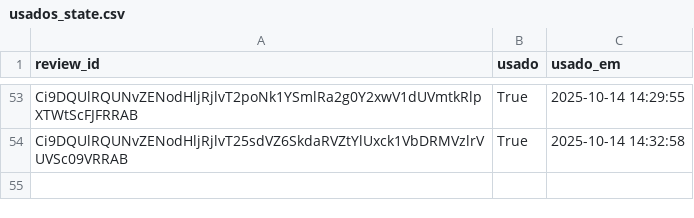
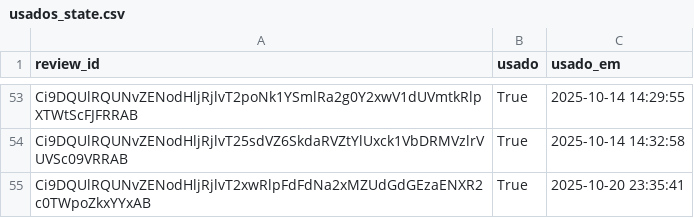
Before and after one commit to vnogueira-click/depoimentos_click, a CSV file: usados_state.csv, drawn as a sheet; only a part is shown, gaps mark what is left out; the diff names each change by its address in the sheet, - before the commit and + after, or states it on an @@ line.

Commit message:
feat(app): update usados_state

```diff
--- a/usados_state.csv
+++ b/usados_state.csv
+row 55: Ci9DQUlRQUNvZENodHljRjlvT2xwRlpFdFdNa2xMZUdGdGEzaENXR2c0TWpoZkxYYxAB | True | 2025-10-20 23:35:41
```
